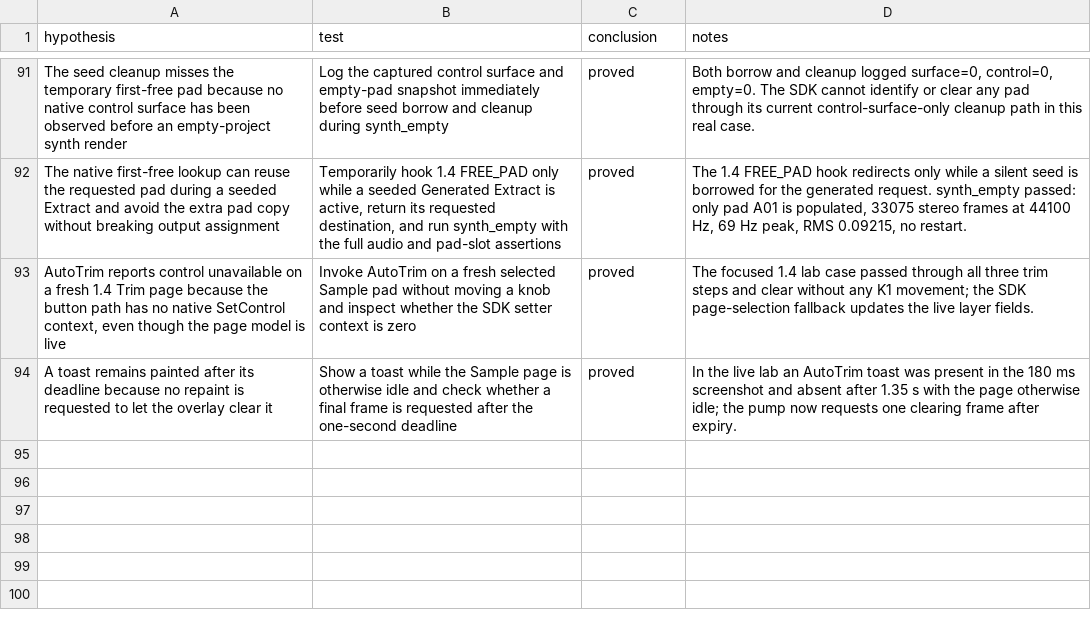
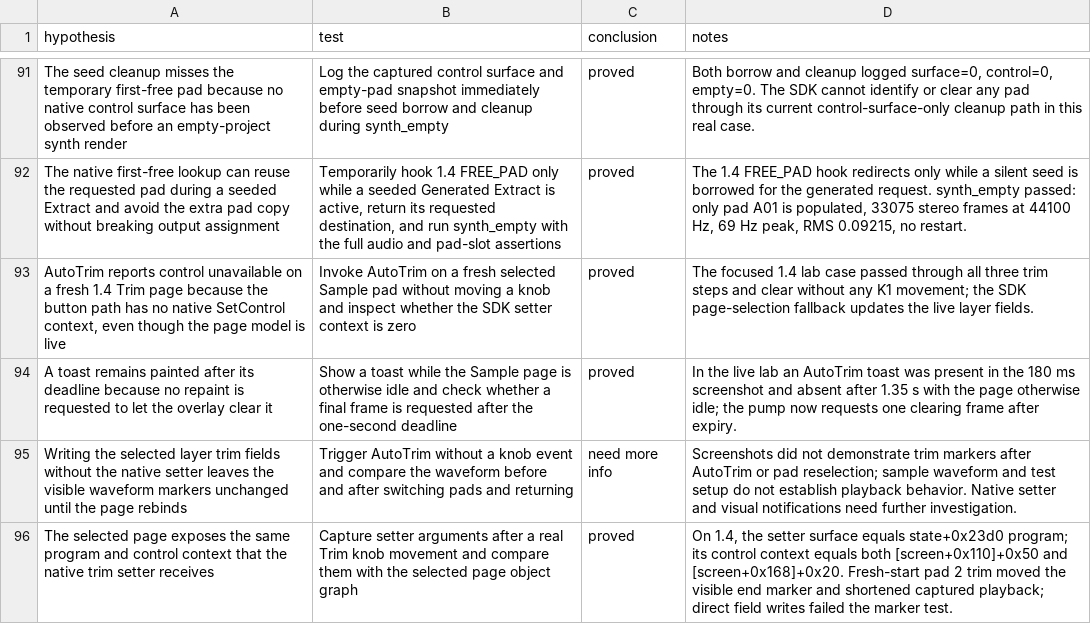
Before and after one commit to ioma8/mpc-minimod, a CSV file: HYPOTHESES.csv, drawn as a sheet; only a part is shown, gaps mark what is left out; the diff names each change by its address in the sheet, - before the commit and + after, or states it on an @@ line.

Commit message:
Apply AutoTrim through native page controls

```diff
--- a/HYPOTHESES.csv
+++ b/HYPOTHESES.csv
+row 95: Writing the selected layer trim fields without the native setter leaves the visible waveform markers unchanged until the page rebinds | Trigger AutoTrim without a knob event and compare the waveform before and after switching pads and returning | need more info | Screenshots did not demonstrate trim markers after AutoTrim or pad reselection; sample waveform and test setup do not establish playback behavior. Native setter and visual notifications need further investigation.
+row 96: The selected page exposes the same program and control context that the native trim setter receives | Capture setter arguments after a real Trim knob movement and compare them with the selected page object graph | proved | On 1.4, the setter surface equals state+0x23d0 program; its control context equals both [screen+0x110]+0x50 and [screen+0x168]+0x20. Fresh-start pad 2 trim moved the visible end marker and shortened captured playback; direct field writes failed the marker test.
```
Also changed, not shown: 7 other files.
